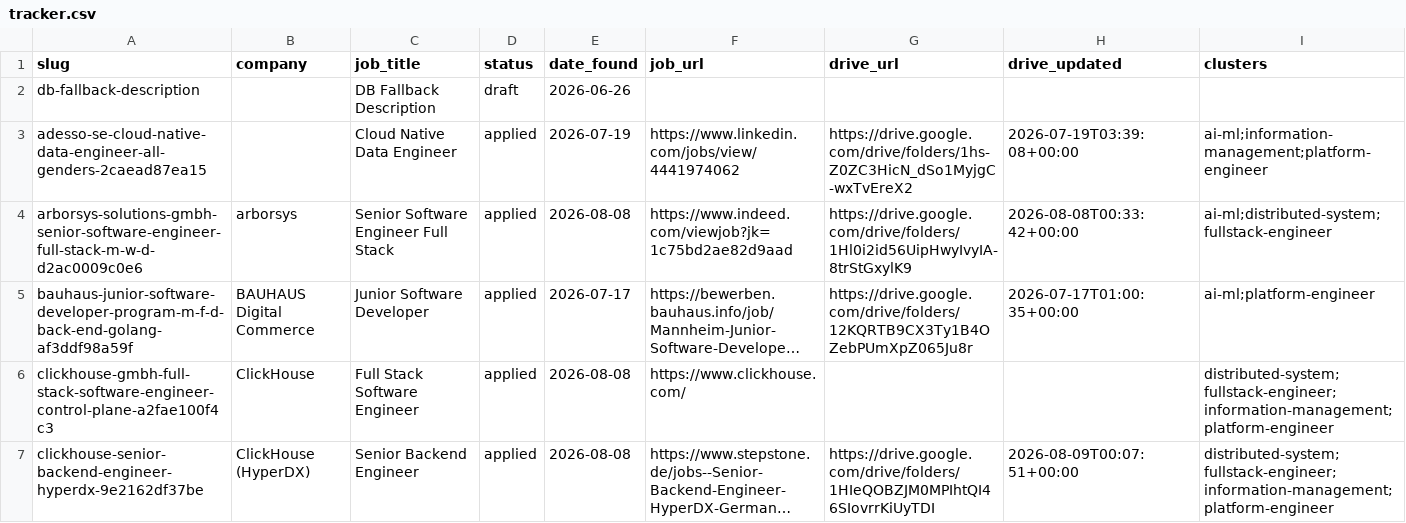
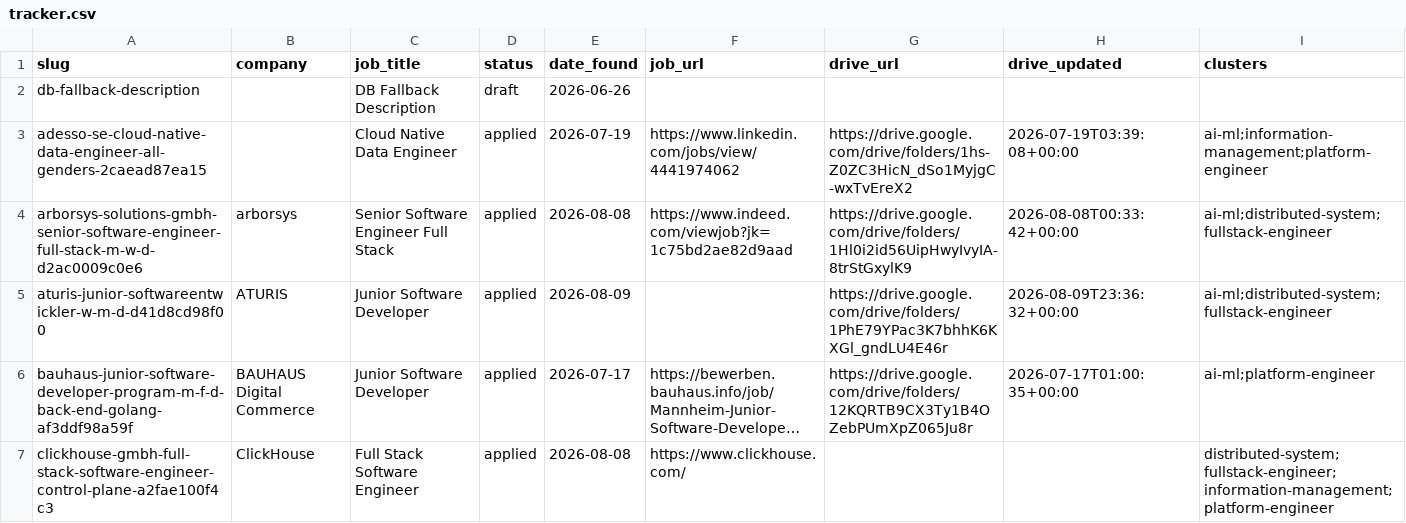
Before and after one commit to radheem/my-cv, a CSV file: applications/tracker.csv, drawn as a sheet; only a part is shown; the shorter side is filled out with more unchanged rows; long unchanged cells end in …; the diff covers the shown part only; the diff names each change by its address in the sheet, - before the commit and + after, or states it on an @@ line.

```diff
--- a/applications/tracker.csv
+++ b/applications/tracker.csv
+row 5: aturis-junior-softwareentwickler-w-m-d-d41d8cd98f00 | ATURIS | Junior Software Developer | applied | 2026-08-09 |  | https://drive.google.com/drive/folders/1PhE79YPac3K7bhhK6KXGl_gndLU4E46r | 2026-08-09T23:36:32+00:00 | ai-ml;distributed-system;fullstack-engineer
```
Also changed, not shown: 2 added rows elsewhere in this file, 27 other files.
